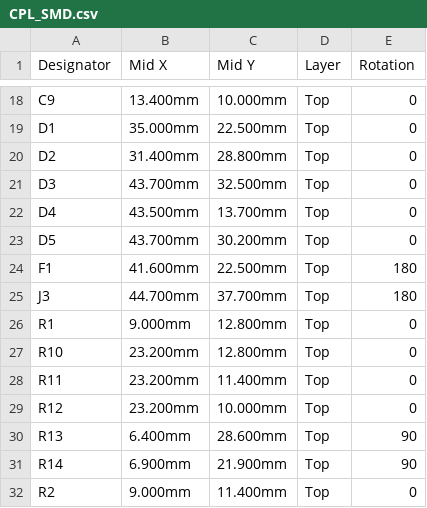
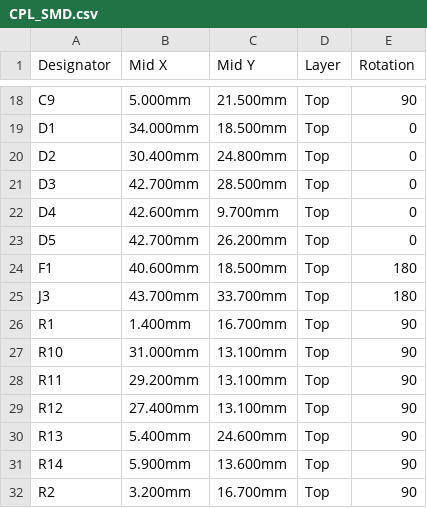
Before and after one commit to afmotta/esphome-devices, a CSV file: hardware/nodo503/out/CPL_SMD.csv, drawn as a sheet; only a part is shown, gaps mark what is left out; the diff covers the shown part only; the diff names each change by its address in the sheet, - before the commit and + after, or states it on an @@ line.

```diff
--- a/hardware/nodo503/out/CPL_SMD.csv
+++ b/hardware/nodo503/out/CPL_SMD.csv
-B18 (Mid X): 13.400mm
+B18 (Mid X): 5.000mm
-C18 (Mid Y): 10.000mm
+C18 (Mid Y): 21.500mm
-E18 (Rotation): 0
+E18 (Rotation): 90
-B19 (Mid X): 35.000mm
+B19 (Mid X): 34.000mm
-C19 (Mid Y): 22.500mm
+C19 (Mid Y): 18.500mm
-B20 (Mid X): 31.400mm
+B20 (Mid X): 30.400mm
-C20 (Mid Y): 28.800mm
+C20 (Mid Y): 24.800mm
-B21 (Mid X): 43.700mm
+B21 (Mid X): 42.700mm
-C21 (Mid Y): 32.500mm
+C21 (Mid Y): 28.500mm
-B22 (Mid X): 43.500mm
+B22 (Mid X): 42.600mm
-C22 (Mid Y): 13.700mm
+C22 (Mid Y): 9.700mm
-B23 (Mid X): 43.700mm
+B23 (Mid X): 42.700mm
-C23 (Mid Y): 30.200mm
+C23 (Mid Y): 26.200mm
-B24 (Mid X): 41.600mm
+B24 (Mid X): 40.600mm
-C24 (Mid Y): 22.500mm
+C24 (Mid Y): 18.500mm
-B25 (Mid X): 44.700mm
+B25 (Mid X): 43.700mm
-C25 (Mid Y): 37.700mm
+C25 (Mid Y): 33.700mm
-B26 (Mid X): 9.000mm
+B26 (Mid X): 1.400mm
-C26 (Mid Y): 12.800mm
+C26 (Mid Y): 16.700mm
-E26:E29 (Rotation): 0
+E26:E29 (Rotation): 90
-B27 (Mid X): 23.200mm
+B27 (Mid X): 31.000mm
-C27 (Mid Y): 12.800mm
+C27 (Mid Y): 13.100mm
-B28 (Mid X): 23.200mm
+B28 (Mid X): 29.200mm
-C28 (Mid Y): 11.400mm
+C28 (Mid Y): 13.100mm
-B29 (Mid X): 23.200mm
+B29 (Mid X): 27.400mm
-C29 (Mid Y): 10.000mm
+C29 (Mid Y): 13.100mm
-B30 (Mid X): 6.400mm
+B30 (Mid X): 5.400mm
-C30 (Mid Y): 28.600mm
+C30 (Mid Y): 24.600mm
-B31 (Mid X): 6.900mm
+B31 (Mid X): 5.900mm
-C31 (Mid Y): 21.900mm
+C31 (Mid Y): 13.600mm
-B32 (Mid X): 9.000mm
+B32 (Mid X): 3.200mm
-C32 (Mid Y): 11.400mm
+C32 (Mid Y): 16.700mm
-E32 (Rotation): 0
+E32 (Rotation): 90
```
Also changed, not shown: 66 edited cells elsewhere in this file, hardware/nodo503/out/BOM.csv, hardware/nodo503/out/BOM_SMD.csv, 16 other files.
